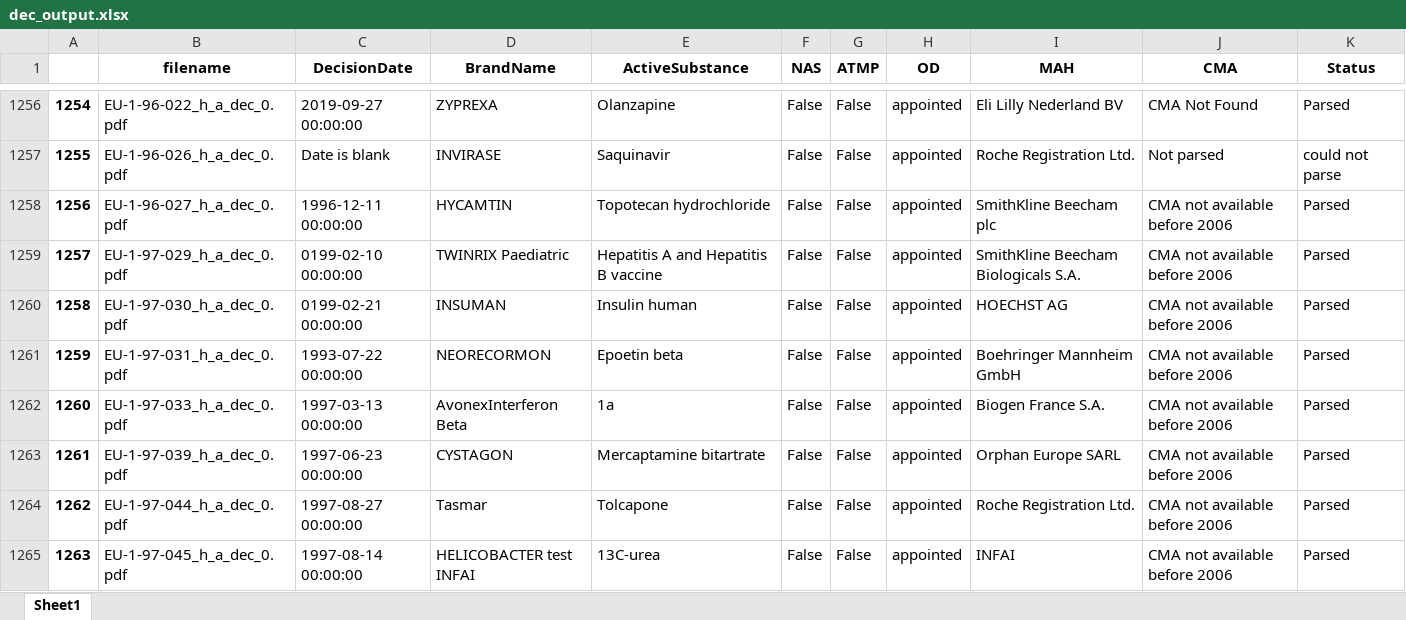
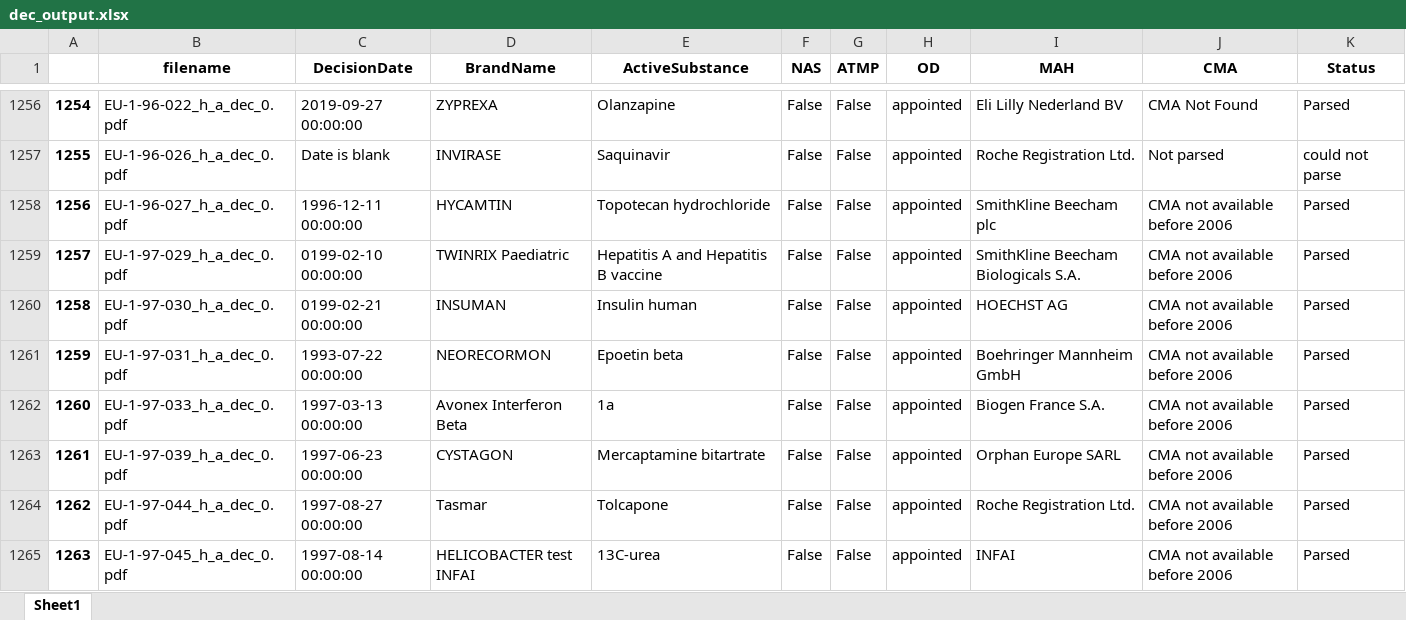
Before and after one commit to MediSeeUU/MediSeeUU, an Excel workbook: medctrl-scraper/PDF_scraper/Text_scraper/dec_output.xlsx, sheet Sheet1, drawn as a sheet; only a part is shown, gaps mark what is left out; values as stored, in another font and other column widths than the file's, no borders; the diff names each change by its address in the sheet, - before the commit and + after, or states it on an @@ line.

```diff
--- a/medctrl-scraper/PDF_scraper/Text_scraper/dec_output.xlsx (sheet Sheet1)
+++ b/medctrl-scraper/PDF_scraper/Text_scraper/dec_output.xlsx (sheet Sheet1)
-D1262 (BrandName): AvonexInterferon Beta
+D1262 (BrandName): Avonex Interferon Beta
```
Also changed, not shown: 3 other files.
